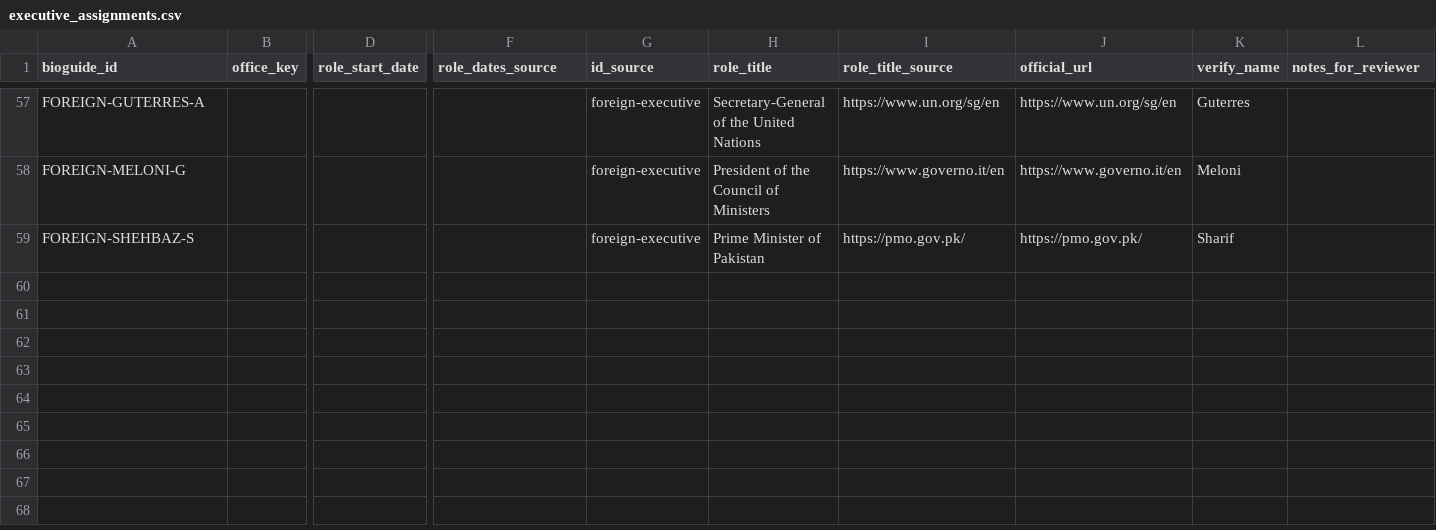
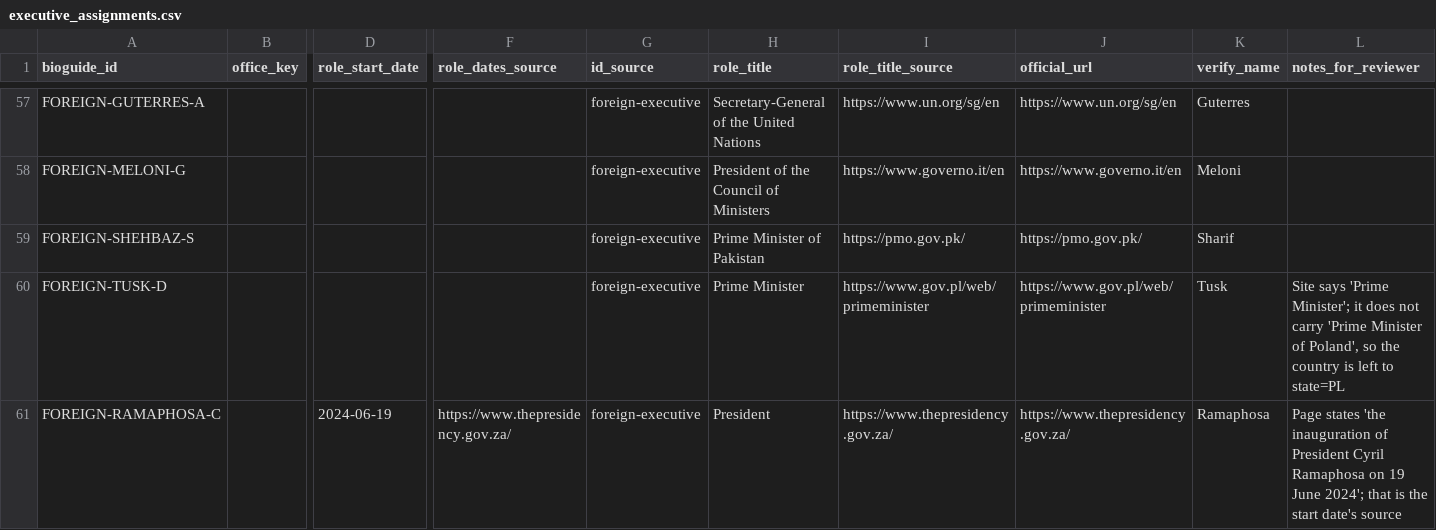
Before and after one commit to kristenmartino/sift-api, a CSV file: data/executive_assignments.csv, drawn as a sheet; only a part is shown, gaps mark what is left out; rows hold the shown columns only; the diff names each change by its address in the sheet, - before the commit and + after, or states it on an @@ line.

```diff
--- a/data/executive_assignments.csv
+++ b/data/executive_assignments.csv
+row 60: FOREIGN-TUSK-D |  |  |  | foreign-executive | Prime Minister | https://www.gov.pl/web/primeminister | https://www.gov.pl/web/primeminister | Tusk | Site says 'Prime Minister'; it does not carry 'Prime Minister of Poland', so the country is left to state=PL
+row 61: FOREIGN-RAMAPHOSA-C |  | 2024-06-19 | https://www.thepresidency.gov.za/ | foreign-executive | President | https://www.thepresidency.gov.za/ | https://www.thepresidency.gov.za/ | Ramaphosa | Page states 'the inauguration of President Cyril Ramaphosa on 19 June 2024'; that is the start date's source
```
Also changed, not shown: data/executive_profiles.csv, data/role_source_verification.csv.
